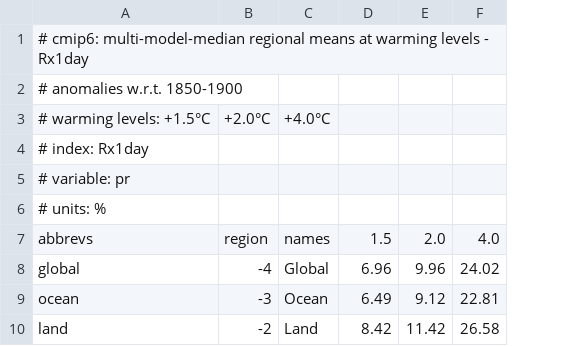
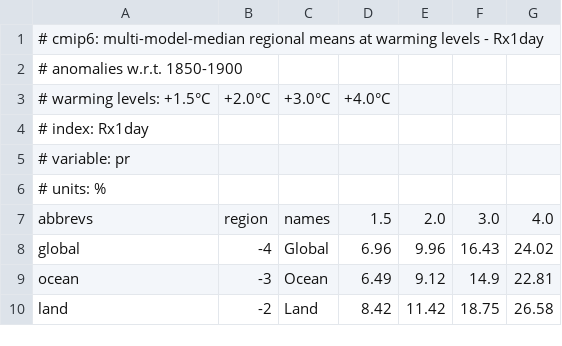
Before and after one commit to mathause/cmip_indices_regional, a CSV file: indices/csv/cmip_indices_regional_Rx1day.csv, drawn as a sheet; only a part is shown; the diff names each change by its address in the sheet, - before the commit and + after, or states it on an @@ line.

```diff
--- a/indices/csv/cmip_indices_regional_Rx1day.csv
+++ b/indices/csv/cmip_indices_regional_Rx1day.csv
+column F, rows 7-10: 3.0 | 16.43 | 14.9 | 18.75
-C3: +4.0°C
+C3: +3.0°C
-D3: (empty)
+D3: +4.0°C
```
Also changed, not shown: indices/csv/cmip_indices_regional_CDD.csv, indices/csv/cmip_indices_regional_Rx5day.csv, 26 other files.
